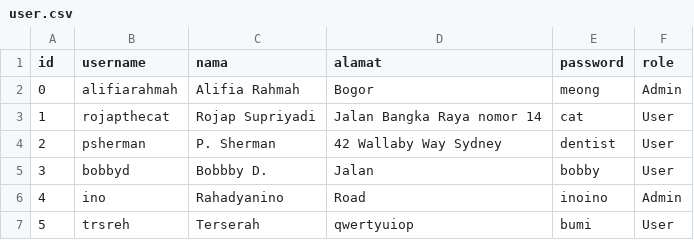
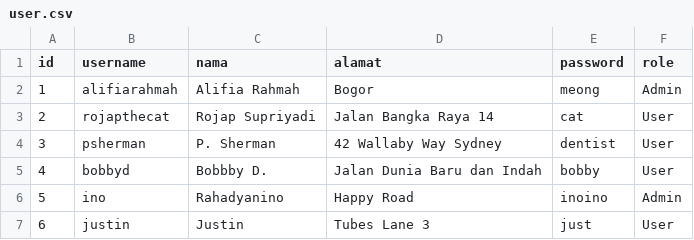
Before and after one commit to alifiarahmah/Tubes-Doraemonangis, a CSV file: user.csv, drawn as a sheet; removed rows and columns are numbered as before the commit, all else as after; the diff names each change by its address in the sheet, - before the commit and + after, or states it on an @@ line.

Commit message:
update user id + lengkapi format user

```diff
--- a/user.csv
+++ b/user.csv
@@ column A (id) renumbered between rows 2 and 6 @@
-D3 (alamat): Jalan Bangka Raya nomor 14
+D3 (alamat): Jalan Bangka Raya 14
-D5 (alamat): Jalan
+D5 (alamat): Jalan Dunia Baru dan Indah
-D6 (alamat): Road
+D6 (alamat): Happy Road
-row 7: 5 | trsreh | Terserah | qwertyuiop | bumi | User
+row 7: 6 | justin | Justin | Tubes Lane 3 | just | User
```
